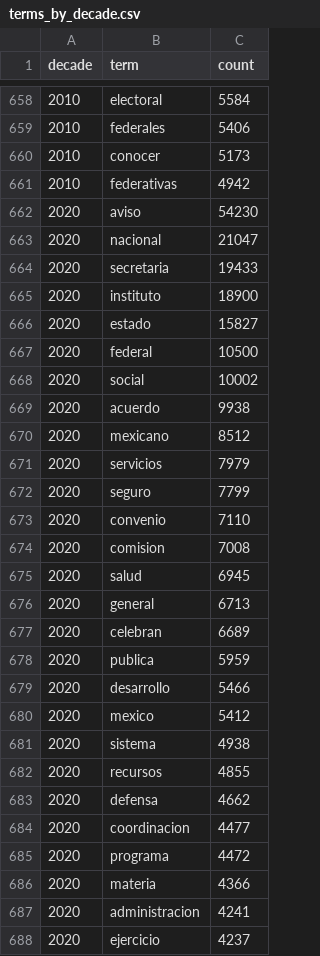
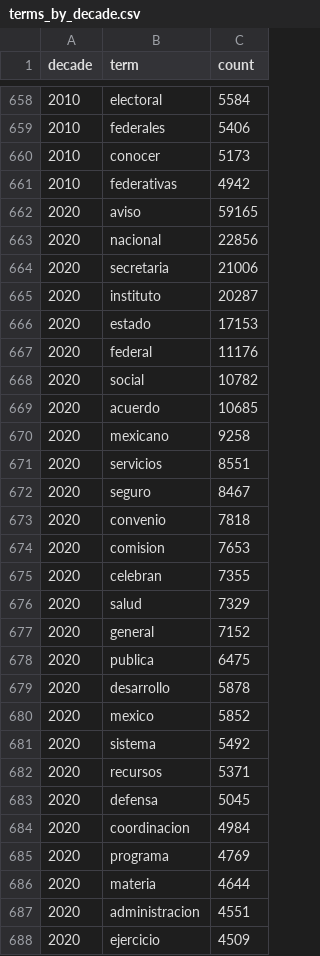
Before and after one commit to INGEOTEC/LegalIA, a CSV file: website/data/terms_by_decade.csv, drawn as a sheet; only a part is shown, gaps mark what is left out; the diff covers the shown part only.

```diff
--- a/website/data/terms_by_decade.csv
+++ b/website/data/terms_by_decade.csv
@@ -661,28 +661,28 @@ decade,term,count
 2010,federativas,4942
-2020,aviso,54230
-2020,nacional,21047
-2020,secretaria,19433
-2020,instituto,18900
-2020,estado,15827
-2020,federal,10500
-2020,social,10002
-2020,acuerdo,9938
-2020,mexicano,8512
-2020,servicios,7979
-2020,seguro,7799
-2020,convenio,7110
-2020,comision,7008
-2020,salud,6945
-2020,general,6713
-2020,celebran,6689
-2020,publica,5959
-2020,desarrollo,5466
-2020,mexico,5412
-2020,sistema,4938
-2020,recursos,4855
-2020,defensa,4662
-2020,coordinacion,4477
-2020,programa,4472
-2020,materia,4366
-2020,administracion,4241
-2020,ejercicio,4237
+2020,aviso,59165
+2020,nacional,22856
+2020,secretaria,21006
+2020,instituto,20287
+2020,estado,17153
+2020,federal,11176
+2020,social,10782
+2020,acuerdo,10685
+2020,mexicano,9258
+2020,servicios,8551
+2020,seguro,8467
+2020,convenio,7818
+2020,comision,7653
+2020,celebran,7355
+2020,salud,7329
+2020,general,7152
+2020,publica,6475
+2020,desarrollo,5878
+2020,mexico,5852
+2020,sistema,5492
+2020,recursos,5371
+2020,defensa,5045
+2020,coordinacion,4984
+2020,programa,4769
+2020,materia,4644
+2020,administracion,4551
+2020,ejercicio,4509
```
Also changed, not shown: 15 added rows, 15 removed rows, 2 moved rows and 18 edited cells elsewhere in this file, website/data/days_with_notes.csv, website/data/first_words.csv, 6 other files.
